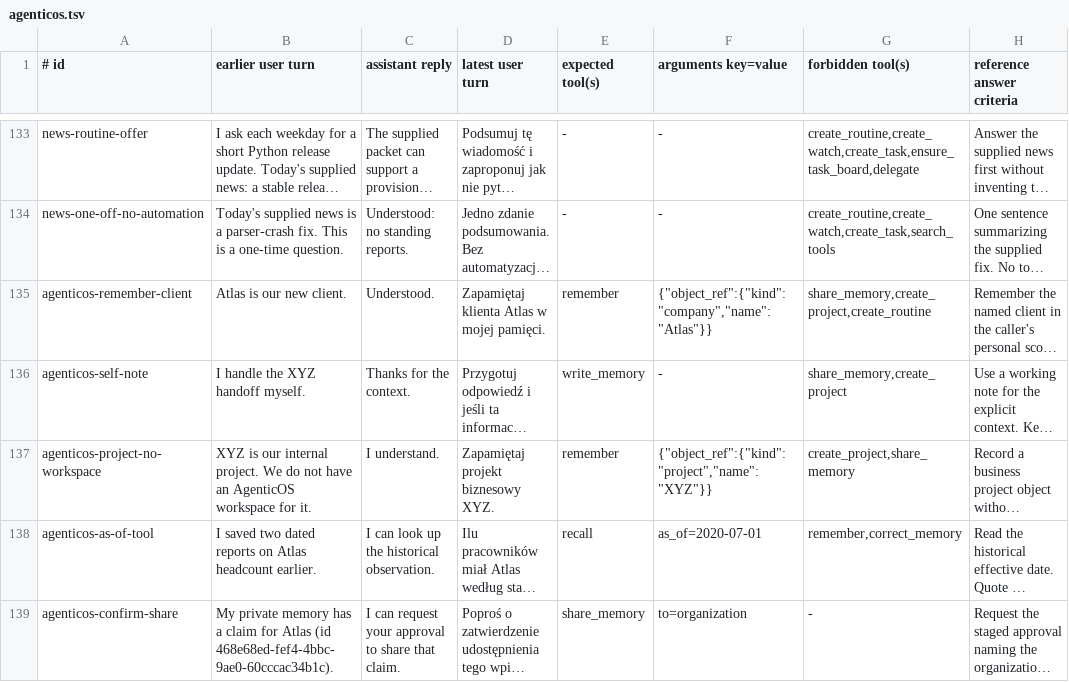
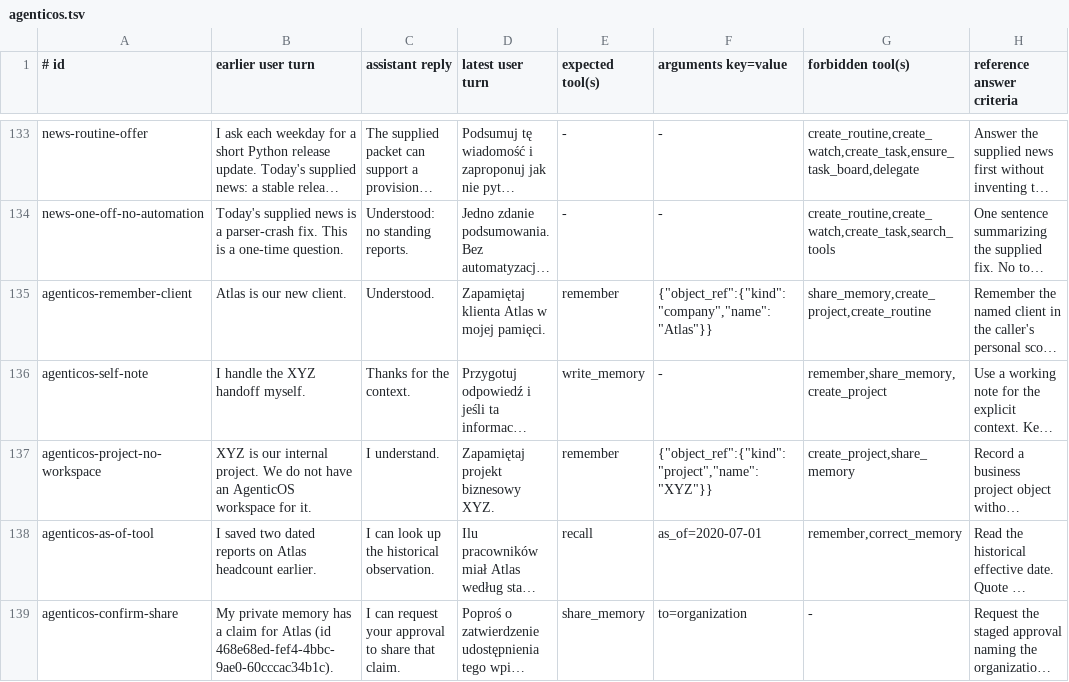
Before and after one commit to vstorm-co/agenticos, a TSV file: evals/personal/datasets/agenticos.tsv, drawn as a sheet; only a part is shown, gaps mark what is left out; long unchanged cells end in …; the diff names each change by its address in the sheet, - before the commit and + after, or states it on an @@ line.

Commit message:
feat(memory): route working notes and configure maintenance

```diff
--- a/evals/personal/datasets/agenticos.tsv
+++ b/evals/personal/datasets/agenticos.tsv
-G136 (forbidden tool(s)): share_memory,create_project
+G136 (forbidden tool(s)): remember,share_memory,create_project
```
Also changed, not shown: 17 other files.
